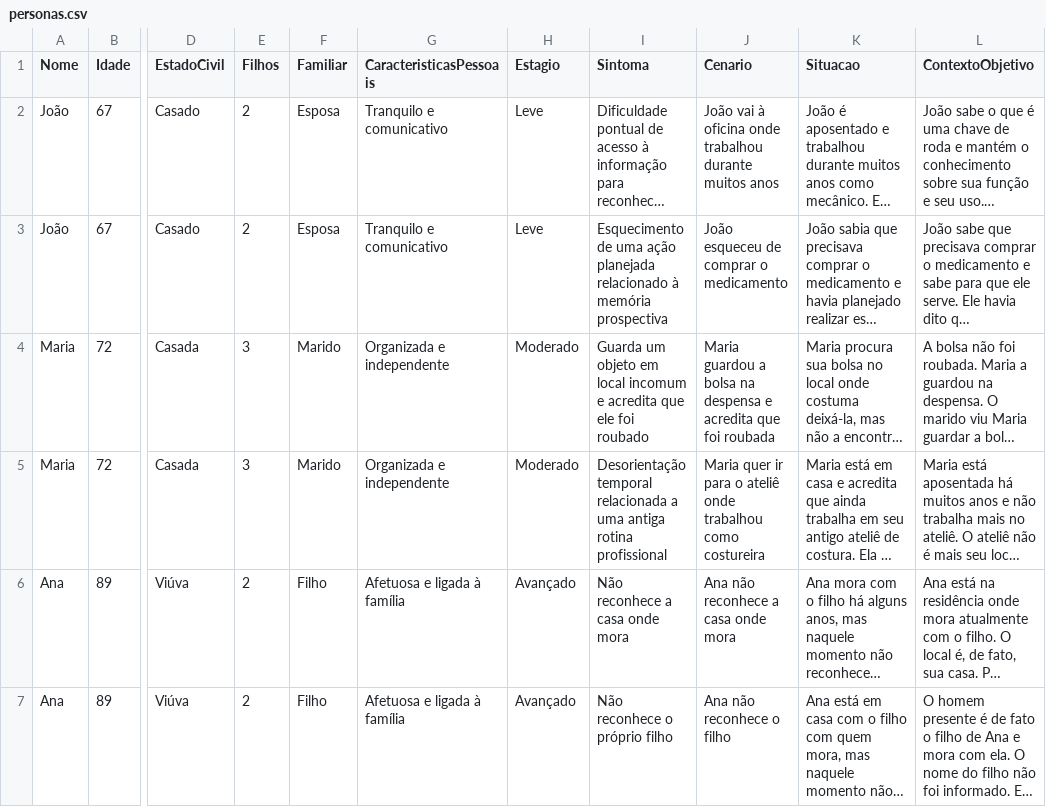
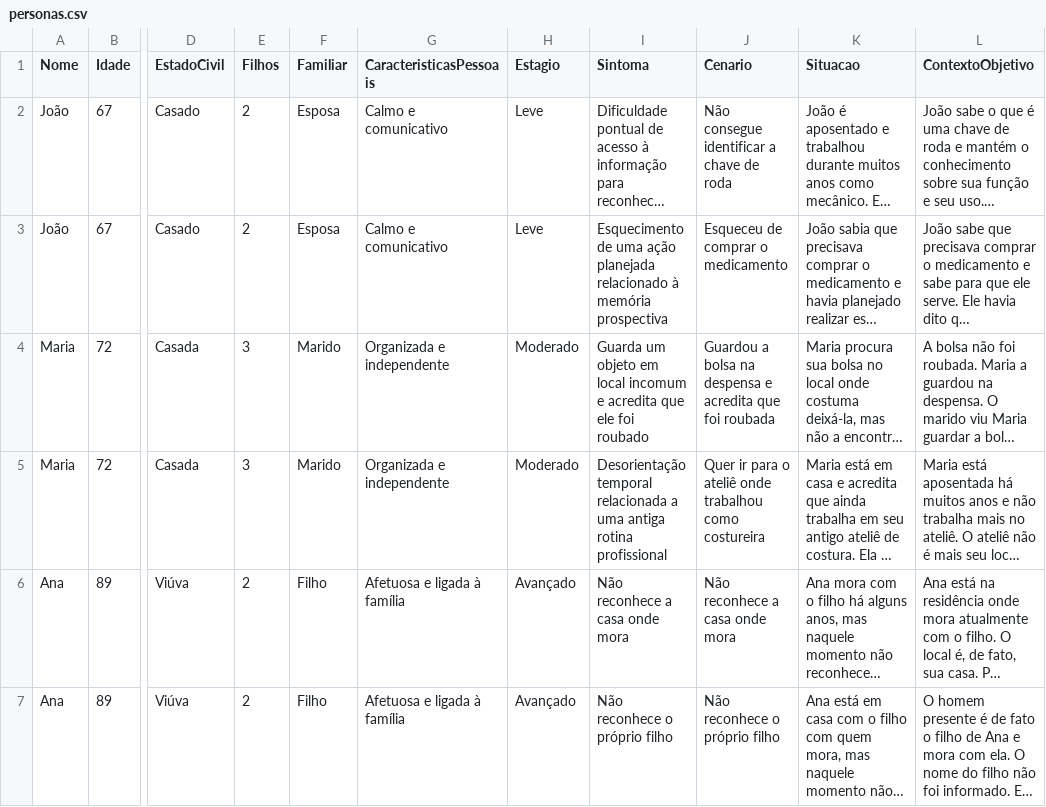
Before and after one commit to euluizaoln/alzheimer-llm-simulation, a CSV file: personas.csv, drawn as a sheet; only a part is shown, gaps mark what is left out; long unchanged cells end in …; the diff names each change by its address in the sheet, - before the commit and + after, or states it on an @@ line.

Commit message:
chore: align persona and scenario labels with dissertation

```diff
--- a/personas.csv
+++ b/personas.csv
-G2:G3 (CaracteristicasPessoais): Tranquilo e comunicativo
+G2:G3 (CaracteristicasPessoais): Calmo e comunicativo
-J2 (Cenario): João vai à oficina onde trabalhou durante muitos anos
+J2 (Cenario): Não consegue identificar a chave de roda
-J3 (Cenario): João esqueceu de comprar o medicamento
+J3 (Cenario): Esqueceu de comprar o medicamento
-J4 (Cenario): Maria guardou a bolsa…
+J4 (Cenario): Guardou a bolsa…
-J5 (Cenario): Maria quer ir para…
+J5 (Cenario): Quer ir para…
-J6 (Cenario): Ana não reconhece a casa onde mora
+J6 (Cenario): Não reconhece a casa onde mora
-J7 (Cenario): Ana não reconhece o filho
+J7 (Cenario): Não reconhece o próprio filho
```
